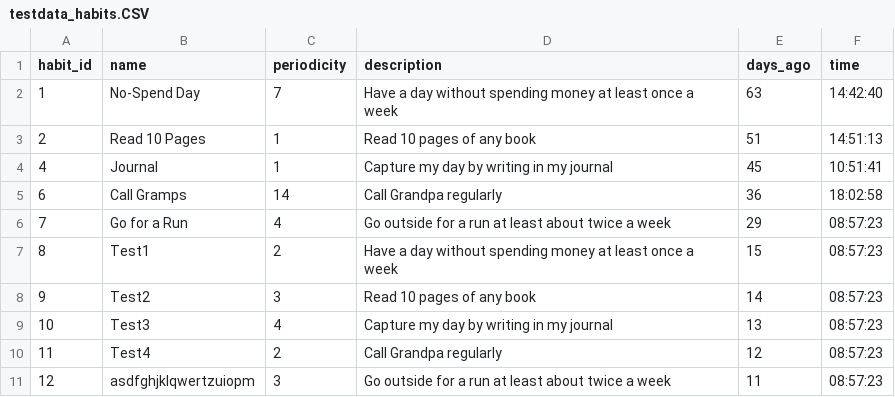
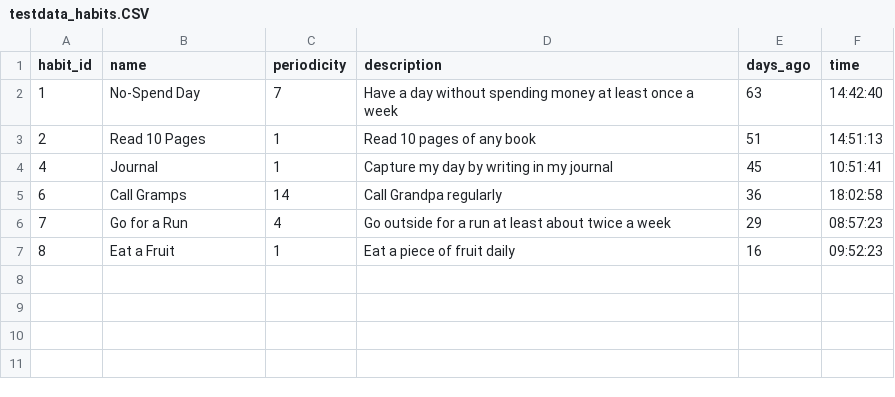
Before and after one commit to SunsetOwl/OOFPP_Habit_Tracker, a CSV file: testdata_habits.CSV, drawn as a sheet.

```diff
--- a/testdata_habits.CSV
+++ b/testdata_habits.CSV
@@ -6,6 +6,2 @@ habit_id;name;periodicity;description;days_ago;time
 7;Go for a Run;4;Go outside for a run at least about twice a week;29;08:57:23
-8;Test1;2;Have a day without spending money at least once a week;15;08:57:23
-9;Test2;3;Read 10 pages of any book;14;08:57:23
-10;Test3;4;Capture my day by writing in my journal;13;08:57:23
-11;Test4;2;Call Grandpa regularly;12;08:57:23
-12;asdfghjklqwertzuiopm;3;Go outside for a run at least about twice a week;11;08:57:23
+8;Eat a Fruit;1;Eat a piece of fruit daily;16;09:52:23
```
Also changed, not shown: testdata_checks.CSV, 10 other files.
